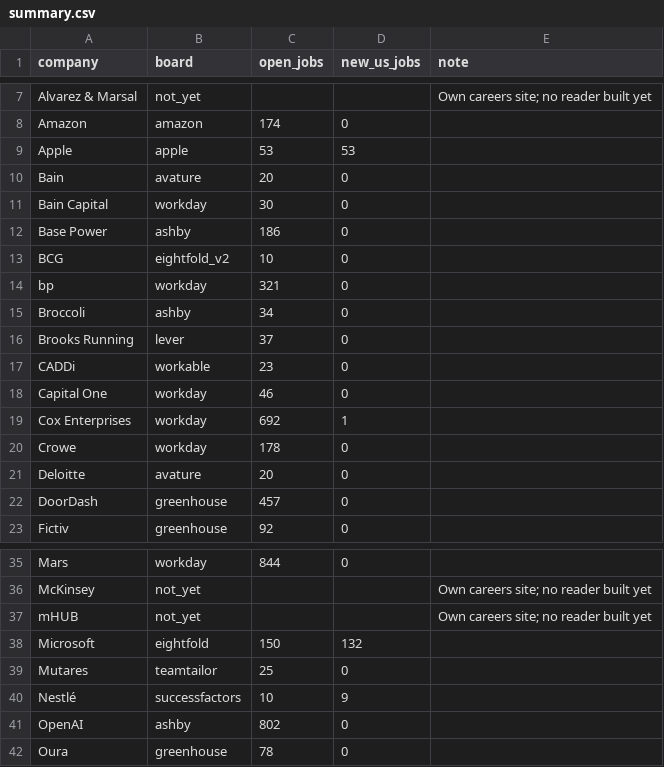
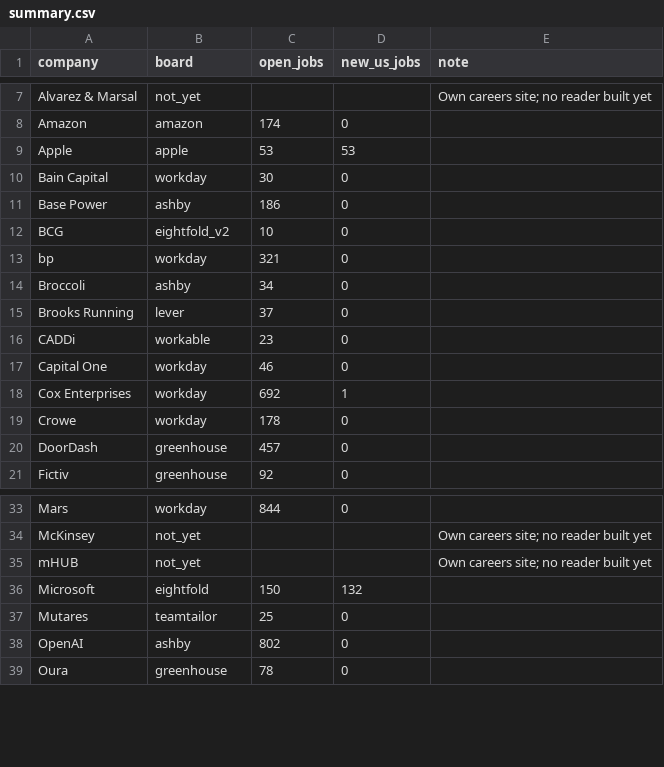
Before and after one commit to gauravshikhargandhi-web/job-tracker, a CSV file: data/summary.csv, drawn as a sheet; only a part is shown, gaps mark what is left out.

```diff
--- a/data/summary.csv
+++ b/data/summary.csv
@@ -9,3 +9,2 @@ Amazon,amazon,174,0,
 Apple,apple,53,53,
-Bain,avature,20,0,
 Bain Capital,workday,30,0,
@@ -20,3 +19,2 @@ Cox Enterprises,workday,692,1,
 Crowe,workday,178,0,
-Deloitte,avature,20,0,
 DoorDash,greenhouse,457,0,
@@ -39,3 +37,2 @@ Microsoft,eightfold,150,132,
 Mutares,teamtailor,25,0,
-Nestlé,successfactors,10,9,
 OpenAI,ashby,802,0,
```
Also changed, not shown: 9 other files.
